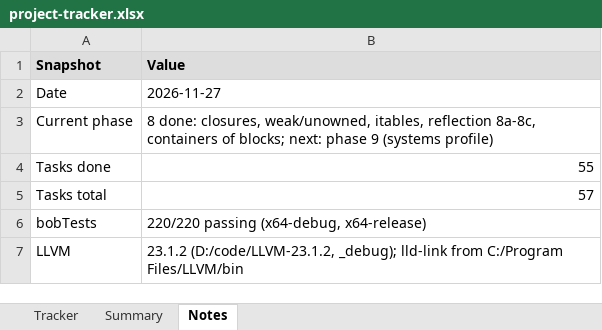
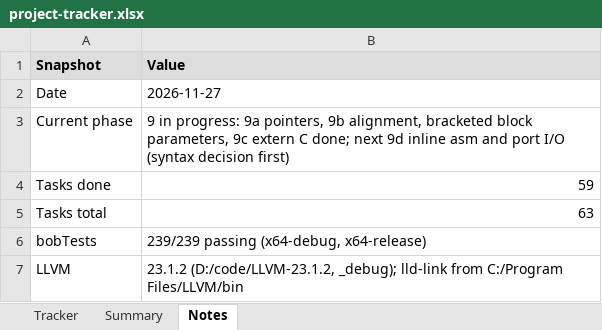
Before and after one commit to jimcrafton/bob, an Excel workbook: docs/project-tracker.xlsx, sheet Notes, drawn as a sheet; values as stored, in another font and other column widths than the file's, no borders; the diff names each change by its address in the sheet, - before the commit and + after, or states it on an @@ line.

Commit message:
bob phase 9a-b-c complete

```diff
--- a/docs/project-tracker.xlsx (sheet Notes)
+++ b/docs/project-tracker.xlsx (sheet Notes)
-B3 (Value): 8 done: closures, weak/unowned, itables, reflection 8a-8c, containers of blocks; next: phase 9 (systems profile)
+B3 (Value): 9 in progress: 9a pointers, 9b alignment, bracketed block parameters, 9c extern C done; next 9d inline asm and port I/O (syntax decision first)
-B4 (Value): 55
+B4 (Value): 59
-B5 (Value): 57
+B5 (Value): 63
-B6 (Value): 220/220 passing (x64-debug, x64-release)
+B6 (Value): 239/239 passing (x64-debug, x64-release)
```
Also changed, not shown: sheet Tracker, 51 other files.
